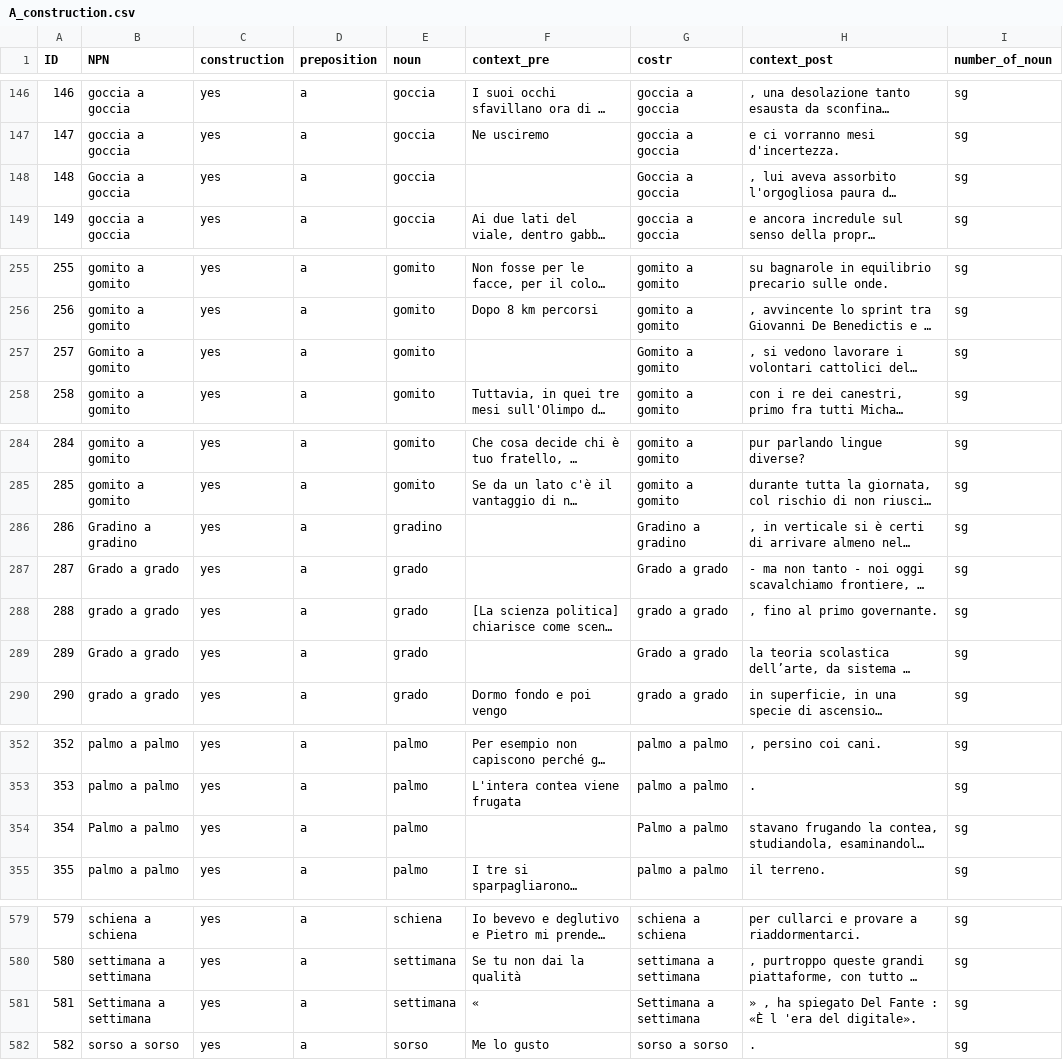
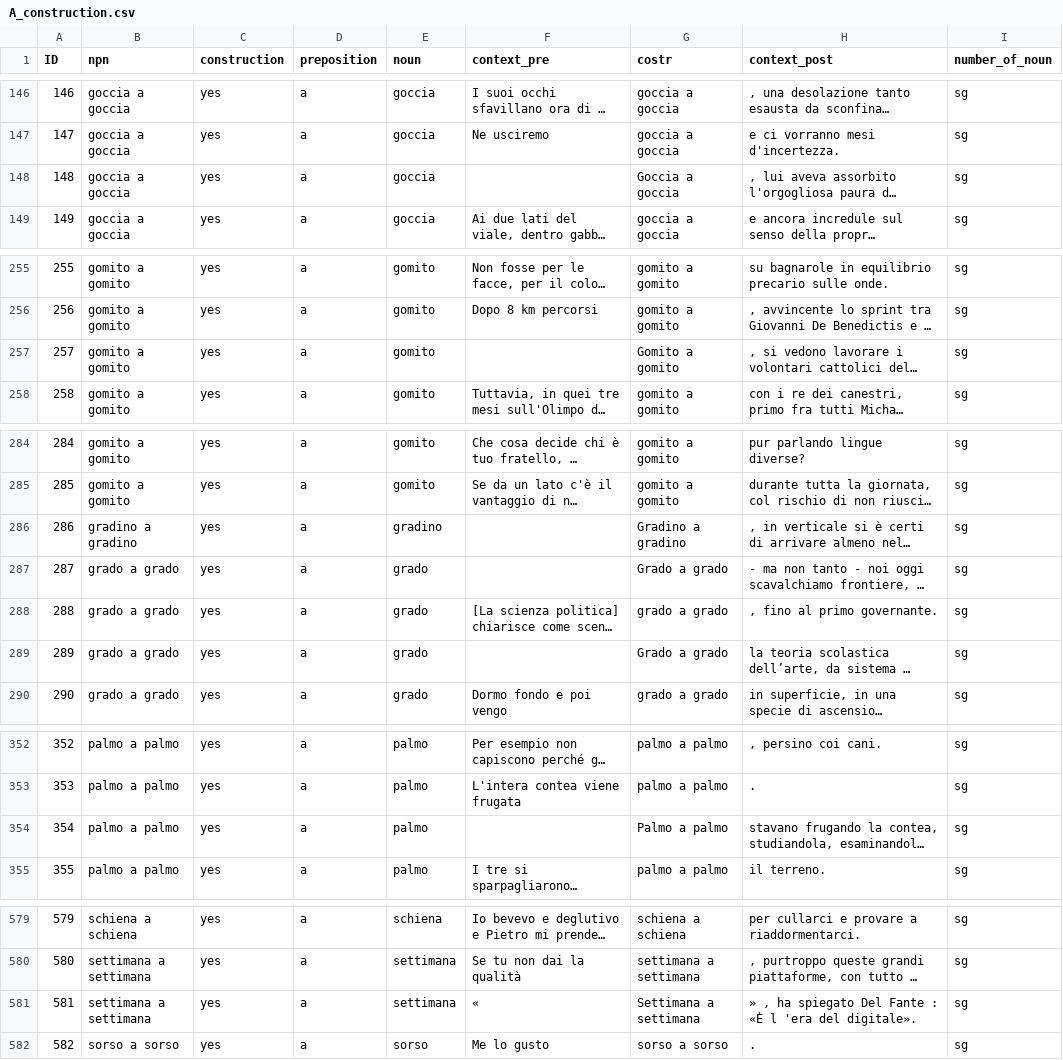
Before and after one commit to GretaGorzoni00/NPN_dataset, a CSV file: data/A_construction.csv, drawn as a sheet; only a part is shown, gaps mark what is left out; long unchanged cells end in …; the diff covers the shown part only; the diff names each change by its address in the sheet, - before the commit and + after, or states it on an @@ line.

```diff
--- a/data/A_construction.csv
+++ b/data/A_construction.csv
-B1: NPN
+B1: npn
-B148 (npn): Goccia a goccia
+B148 (npn): goccia a goccia
-B257 (npn): Gomito a gomito
+B257 (npn): gomito a gomito
-B286 (npn): Gradino a gradino
+B286 (npn): gradino a gradino
-B287 (npn): Grado a grado
+B287 (npn): grado a grado
-B289 (npn): Grado a grado
+B289 (npn): grado a grado
-B354 (npn): Palmo a palmo
+B354 (npn): palmo a palmo
-B581 (npn): Settimana a settimana
+B581 (npn): settimana a settimana
```
Also changed, not shown: 4 edited cells elsewhere in this file, CORIS_annotato_add.csv, CORIS_annotato_extra.csv, 3 other files.
